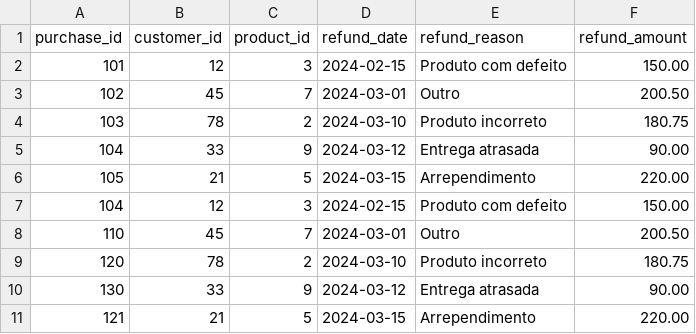
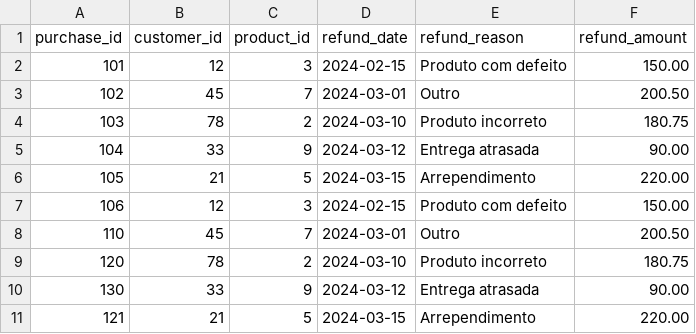
Before and after one commit to frcronos/shoesbr, a CSV file: seeds/estorno.csv, drawn as a sheet.

Commit message:
ajuste seed

```diff
--- a/seeds/estorno.csv
+++ b/seeds/estorno.csv
@@ -6,3 +6,3 @@ purchase_id,customer_id,product_id,refund_date,refund_reason,refund_amount
 105,21,5,2024-03-15,"Arrependimento",220.00
-104,12,3,2024-02-15,"Produto com defeito",150.00
+106,12,3,2024-02-15,"Produto com defeito",150.00
 110,45,7,2024-03-01,"Outro",200.50
```
